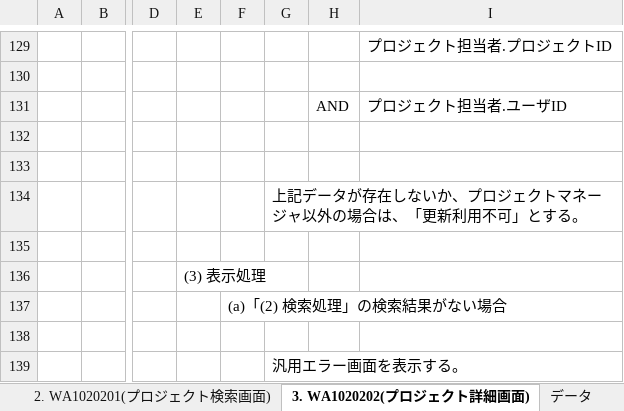
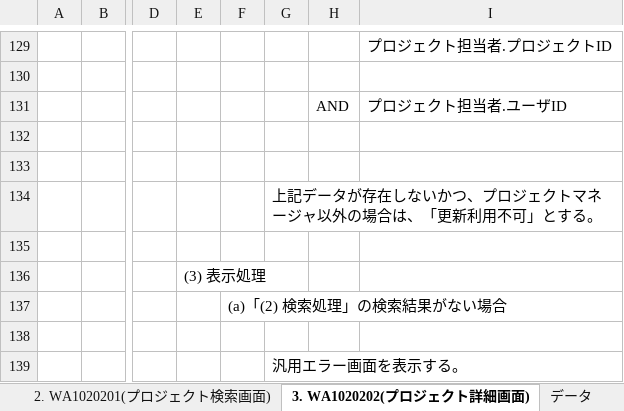
Before and after one commit to Fintan-contents/nablarch-system-development-guide, an Excel workbook: サンプルプロジェクト/設計書/A1_プロジェクト管理システム/030_アプリ設計/010_システム機能設計/システム機能設計書(画面)_WA10202_プロジェクト照会.xlsx, sheet 3. WA1020202(プロジェクト詳細画面), drawn as a sheet; only a part is shown, gaps mark what is left out; values as stored, in another font and other column widths than the file's, no borders; charts and pictures not drawn; the diff names each change by its address in the sheet, - before the commit and + after, or states it on an @@ line.

```diff
--- a/サンプルプロジェクト/設計書/A1_プロジェクト管理システム/030_アプリ設計/010_システム機能設計/システム機能設計書(画面)_WA10202_プロジェクト照会.xlsx (sheet 3. WA1020202(プロジェクト詳細画面))
+++ b/サンプルプロジェクト/設計書/A1_プロジェクト管理システム/030_アプリ設計/010_システム機能設計/システム機能設計書(画面)_WA10202_プロジェクト照会.xlsx (sheet 3. WA1020202(プロジェクト詳細画面))
-G134: 上記データが存在しないか、プロジェクトマネージャ以外の場合は、「更新利用不可」とする。
+G134: 上記データが存在しないかつ、プロジェクトマネージャ以外の場合は、「更新利用不可」とする。
```
Also changed, not shown: sheet 2. WA1020201(プロジェクト検索画面), サンプルプロジェクト/設計書/A1_プロジェクト管理システム/030_アプリ設計/010_システム機能設計/システム機能設計書(画面)_WA10101_ログイン.xlsx, サンプルプロジェクト/設計書/A1_プロジェクト管理システム/030_アプリ設計/010_システム機能設計/システム機能設計書(画面)_WA10201_プロジェクト登録.xlsx, 3 other files.
